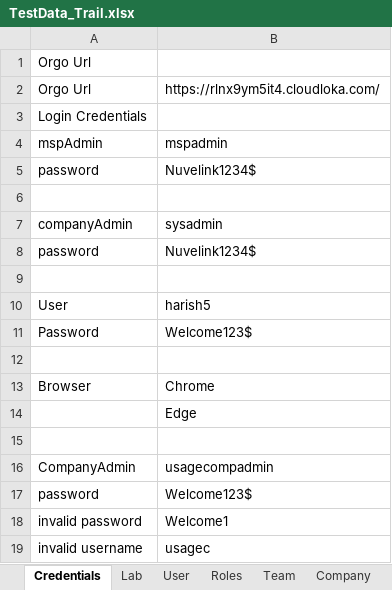
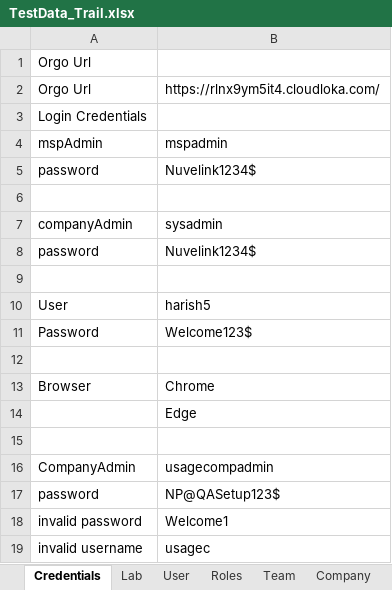
Before and after one commit to HarishNuvepro/Automation_Orgo_UI, an Excel workbook: src/main/resources/TestData_Trail.xlsx, sheet Credentials, drawn as a sheet; values as stored, in another font and other column widths than the file's, no borders; the diff names each change by its address in the sheet, - before the commit and + after, or states it on an @@ line.

```diff
--- a/src/main/resources/TestData_Trail.xlsx (sheet Credentials)
+++ b/src/main/resources/TestData_Trail.xlsx (sheet Credentials)
-B17: Welcome123$
+B17: NP@QASetup123$
```
Also changed, not shown: 9 other files.
